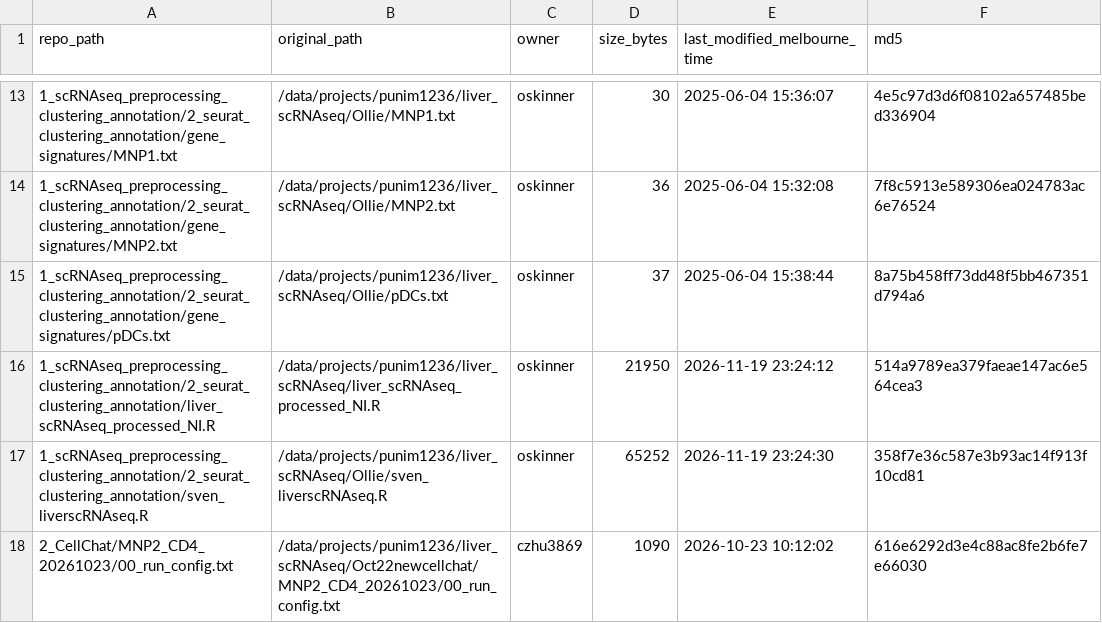
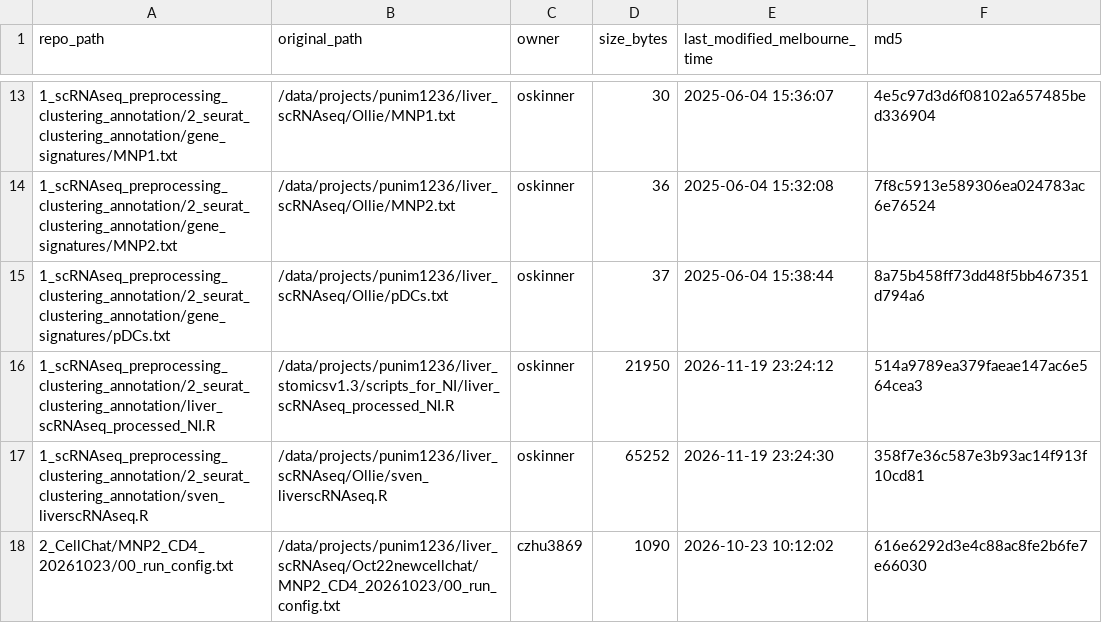
Before and after one commit to HaqueLabUnimelb/sven_sammy, a TSV file: MANIFEST.tsv, drawn as a sheet; only a part is shown, gaps mark what is left out.

Commit message:
Update README and MANIFEST

```diff
--- a/MANIFEST.tsv
+++ b/MANIFEST.tsv
@@ -15,3 +15,3 @@ repo_path	original_path	owner	size_bytes	last_modified_melbourne_time	md5
 1_scRNAseq_preprocessing_clustering_annotation/2_seurat_clustering_annotation/gene_signatures/pDCs.txt	/data/projects/punim1236/liver_scRNAseq/Ollie/pDCs.txt	oskinner	37	2025-06-04 15:38:44	8a75b458ff73dd48f5bb467351d794a6
-1_scRNAseq_preprocessing_clustering_annotation/2_seurat_clustering_annotation/liver_scRNAseq_processed_NI.R	/data/projects/punim1236/liver_scRNAseq/liver_scRNAseq_processed_NI.R	oskinner	21950	2026-11-19 23:24:12	514a9789ea379faeae147ac6e564cea3
+1_scRNAseq_preprocessing_clustering_annotation/2_seurat_clustering_annotation/liver_scRNAseq_processed_NI.R	/data/projects/punim1236/liver_stomicsv1.3/scripts_for_NI/liver_scRNAseq_processed_NI.R	oskinner	21950	2026-11-19 23:24:12	514a9789ea379faeae147ac6e564cea3
 1_scRNAseq_preprocessing_clustering_annotation/2_seurat_clustering_annotation/sven_liverscRNAseq.R	/data/projects/punim1236/liver_scRNAseq/Ollie/sven_liverscRNAseq.R	oskinner	65252	2026-11-19 23:24:30	358f7e36c587e3b93ac14f913f10cd81
```
Also changed, not shown: 3 other files.
